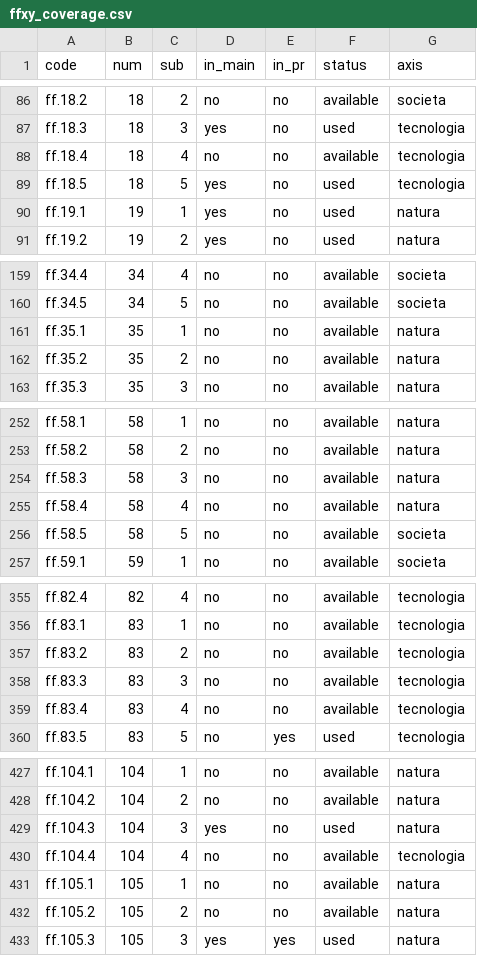
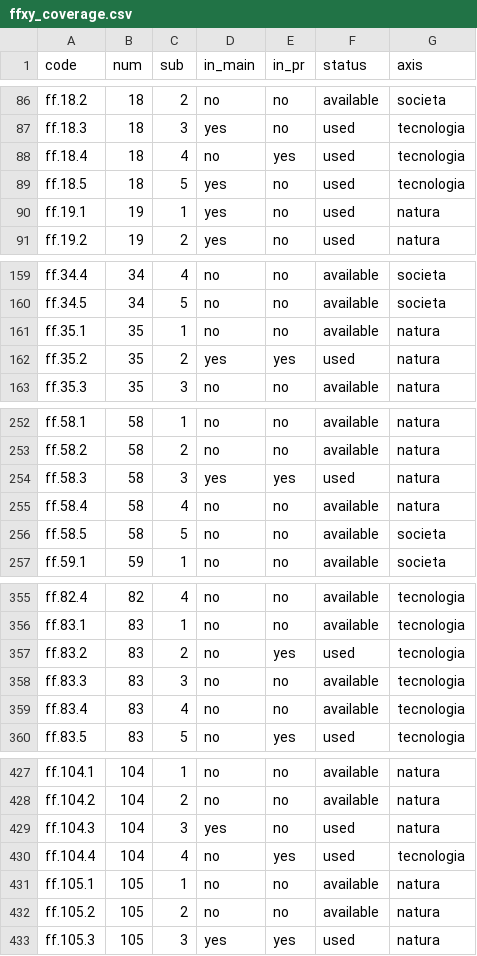
Before and after one commit to futurofortissimo/futurofortissimo.github.io, a CSV file: ops/ffxy_coverage.csv, drawn as a sheet; only a part is shown, gaps mark what is left out.

```diff
--- a/ops/ffxy_coverage.csv
+++ b/ops/ffxy_coverage.csv
@@ -87,3 +87,3 @@ ff.18.2,18,2,no,no,available,societa
 ff.18.3,18,3,yes,no,used,tecnologia
-ff.18.4,18,4,no,no,available,tecnologia
+ff.18.4,18,4,no,yes,used,tecnologia
 ff.18.5,18,5,yes,no,used,tecnologia
@@ -161,3 +161,3 @@ ff.34.5,34,5,no,no,available,societa
 ff.35.1,35,1,no,no,available,natura
-ff.35.2,35,2,no,no,available,natura
+ff.35.2,35,2,yes,yes,used,natura
 ff.35.3,35,3,no,no,available,natura
@@ -253,3 +253,3 @@ ff.58.1,58,1,no,no,available,natura
 ff.58.2,58,2,no,no,available,natura
-ff.58.3,58,3,no,no,available,natura
+ff.58.3,58,3,yes,yes,used,natura
 ff.58.4,58,4,no,no,available,natura
@@ -356,3 +356,3 @@ ff.82.4,82,4,no,no,available,tecnologia
 ff.83.1,83,1,no,no,available,tecnologia
-ff.83.2,83,2,no,no,available,tecnologia
+ff.83.2,83,2,no,yes,used,tecnologia
 ff.83.3,83,3,no,no,available,tecnologia
@@ -429,3 +429,3 @@ ff.104.2,104,2,no,no,available,natura
 ff.104.3,104,3,yes,no,used,natura
-ff.104.4,104,4,no,no,available,tecnologia
+ff.104.4,104,4,no,yes,used,tecnologia
 ff.105.1,105,1,no,no,available,natura
```
Also changed, not shown: 1 other file.
